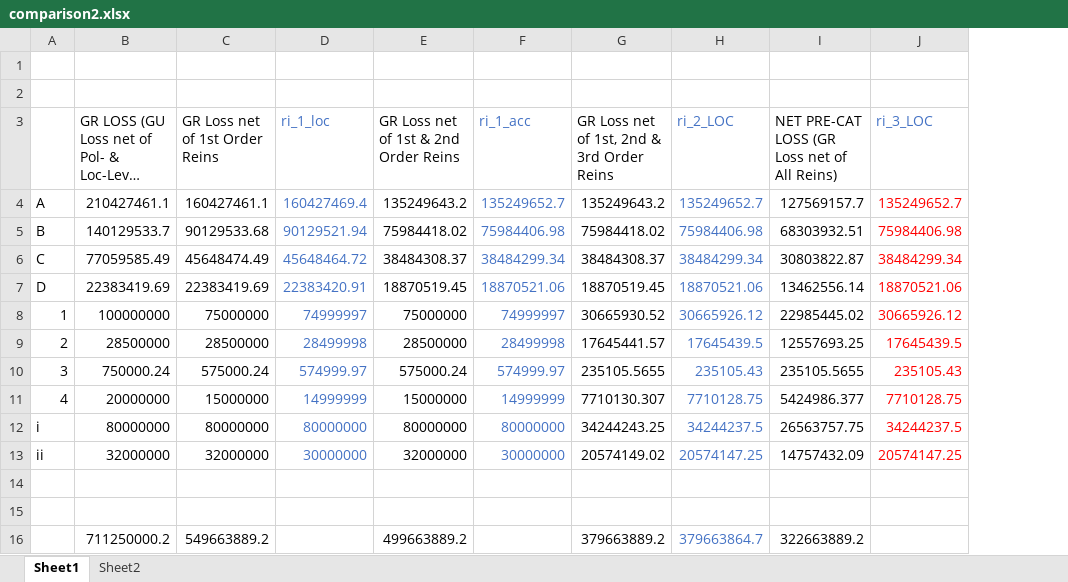
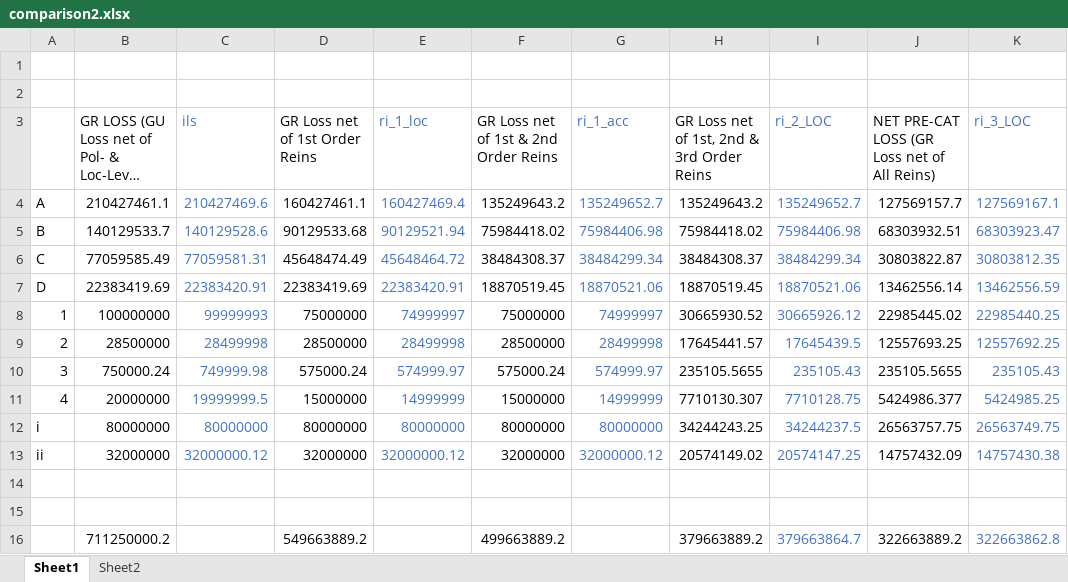
Before and after one commit to OasisLMF/ReinsuranceTestTool, an Excel workbook: examples/ftest/fm24/comparison2.xlsx, sheet Sheet1, drawn as a sheet; long unchanged cells end in …; values as stored, in another font and other column widths than the file's, no borders; addresses are those after the commit; the diff names each change by its address in the sheet, - before the commit and + after, or states it on an @@ line.

```diff
--- a/examples/ftest/fm24/comparison2.xlsx (sheet Sheet1)
+++ b/examples/ftest/fm24/comparison2.xlsx (sheet Sheet1)
+column C (ils), rows 4-13: 210427469.6 | 140129528.6 | 77059581.31 | 22383420.91 | 99999993 | 28499998 | 749999.98 | 19999999.5 | 80000000 | 32000000.12
-K4 (ri_3_LOC): 135249652.7
+K4 (ri_3_LOC): 127569167.1
-K4:K13 text colour: #FF0000
+K4:K13 text colour: #4472C4
-K5 (ri_3_LOC): 75984406.98
+K5 (ri_3_LOC): 68303923.47
-K6 (ri_3_LOC): 38484299.34
+K6 (ri_3_LOC): 30803812.35
-K7 (ri_3_LOC): 18870521.06
+K7 (ri_3_LOC): 13462556.59
-K8 (ri_3_LOC): 30665926.12
+K8 (ri_3_LOC): 22985440.25
-K9 (ri_3_LOC): 17645439.5
+K9 (ri_3_LOC): 12557692.25
-K11 (ri_3_LOC): 7710128.75
+K11 (ri_3_LOC): 5424985.25
-K12 (ri_3_LOC): 34244237.5
+K12 (ri_3_LOC): 26563749.75
-E13 (ri_1_loc): 30000000
+E13 (ri_1_loc): 32000000.12
-G13 (ri_1_acc): 30000000
+G13 (ri_1_acc): 32000000.12
-K13 (ri_3_LOC): 20574147.25
+K13 (ri_3_LOC): 14757430.38
-K16 (ri_3_LOC): (empty)
+K16 (ri_3_LOC): 322663862.8
```
Also changed, not shown: sheet Sheet2, formulas that keep their value.
